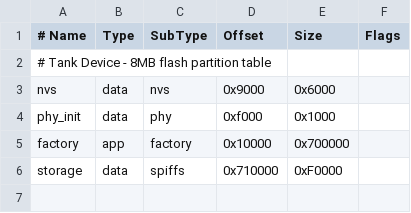
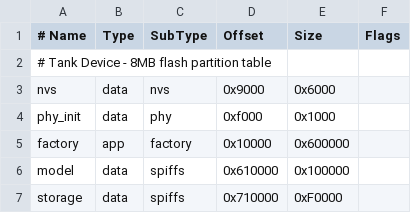
Before and after one commit to zbcjackson/tank, a CSV file: device/partitions_8MB.csv, drawn as a sheet.

```diff
--- a/device/partitions_8MB.csv
+++ b/device/partitions_8MB.csv
@@ -4,3 +4,4 @@ nvs,      data, nvs,     0x9000,   0x6000,
 phy_init, data, phy,     0xf000,   0x1000,
-factory,  app,  factory, 0x10000,  0x700000,
+factory,  app,  factory, 0x10000,  0x600000,
+model,    data, spiffs,  0x610000, 0x100000,
 storage,  data, spiffs,  0x710000, 0xF0000,
```
Also changed, not shown: device/partitions_16MB.csv, 19 other files.
